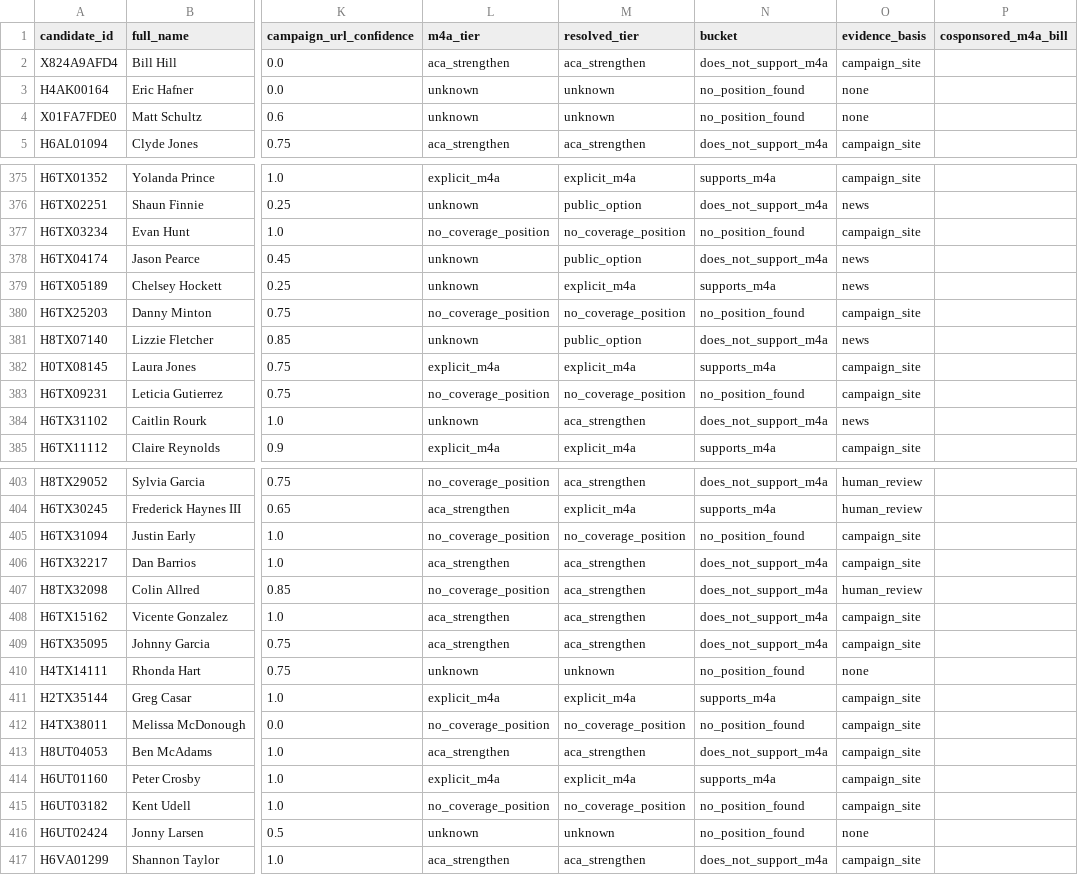
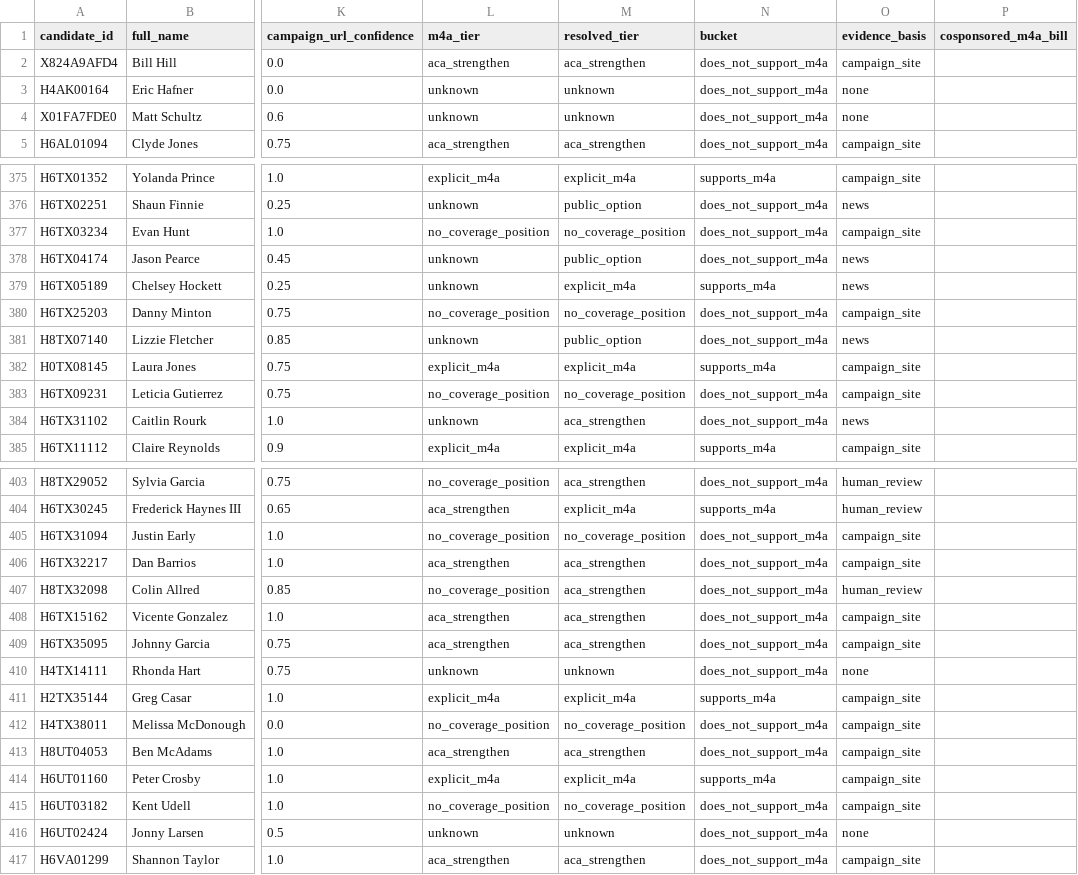
Before and after one commit to readchaoticera/demcandidateplatform, a CSV file: results/2026-08-26/candidates.csv, drawn as a sheet; only a part is shown, gaps mark what is left out; the diff covers the shown part only; the diff names each change by its address in the sheet, - before the commit and + after, or states it on an @@ line.

```diff
--- a/results/2026-08-26/candidates.csv
+++ b/results/2026-08-26/candidates.csv
-N3:N4 (bucket): no_position_found
+N3:N4 (bucket): does_not_support_m4a
-N377 (bucket): no_position_found
+N377 (bucket): does_not_support_m4a
-N380 (bucket): no_position_found
+N380 (bucket): does_not_support_m4a
-N383 (bucket): no_position_found
+N383 (bucket): does_not_support_m4a
-N405 (bucket): no_position_found
+N405 (bucket): does_not_support_m4a
-N410 (bucket): no_position_found
+N410 (bucket): does_not_support_m4a
-N412 (bucket): no_position_found
+N412 (bucket): does_not_support_m4a
-N415:N416 (bucket): no_position_found
+N415:N416 (bucket): does_not_support_m4a
```
Also changed, not shown: 29 edited cells elsewhere in this file, 13 other files.
